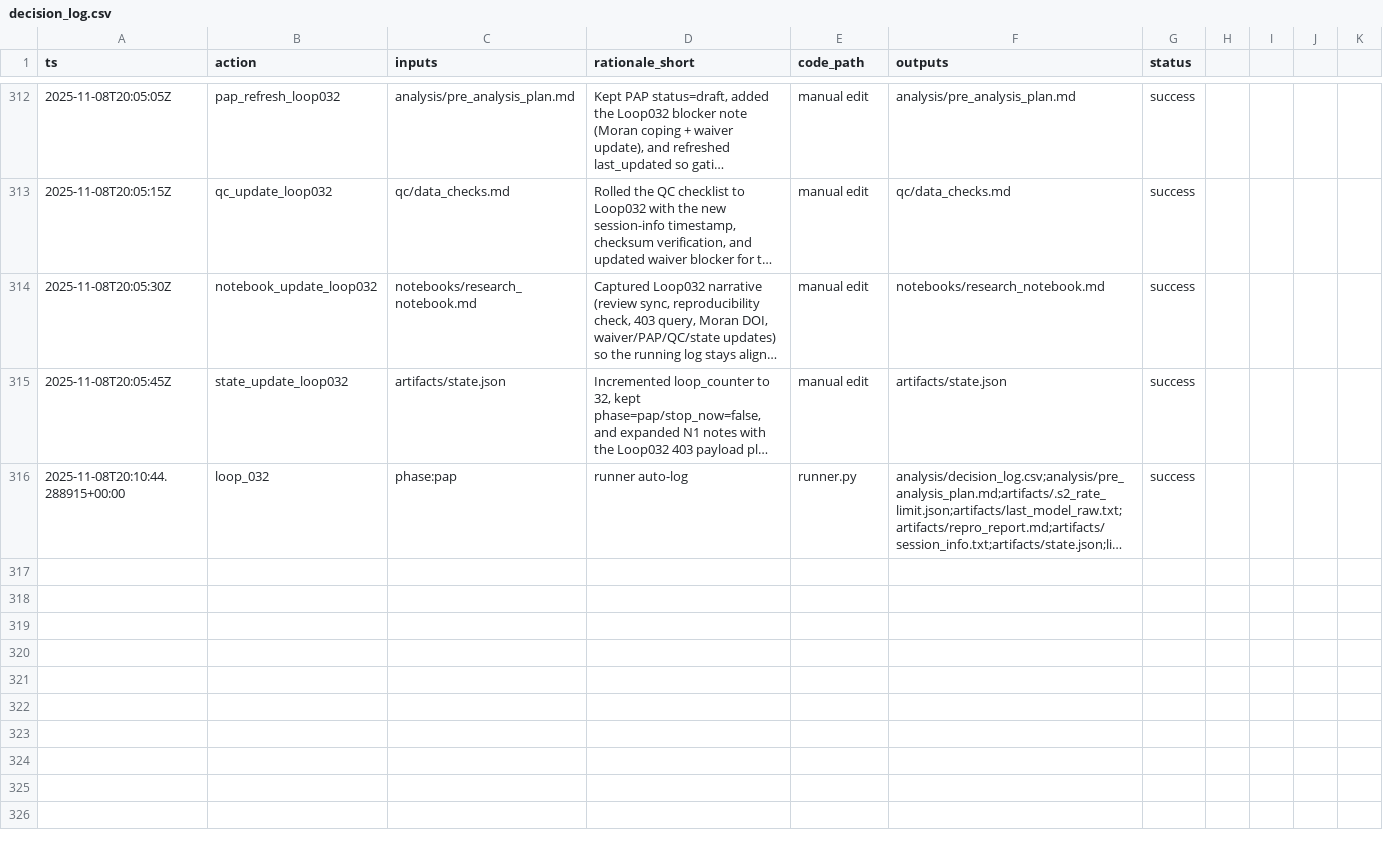
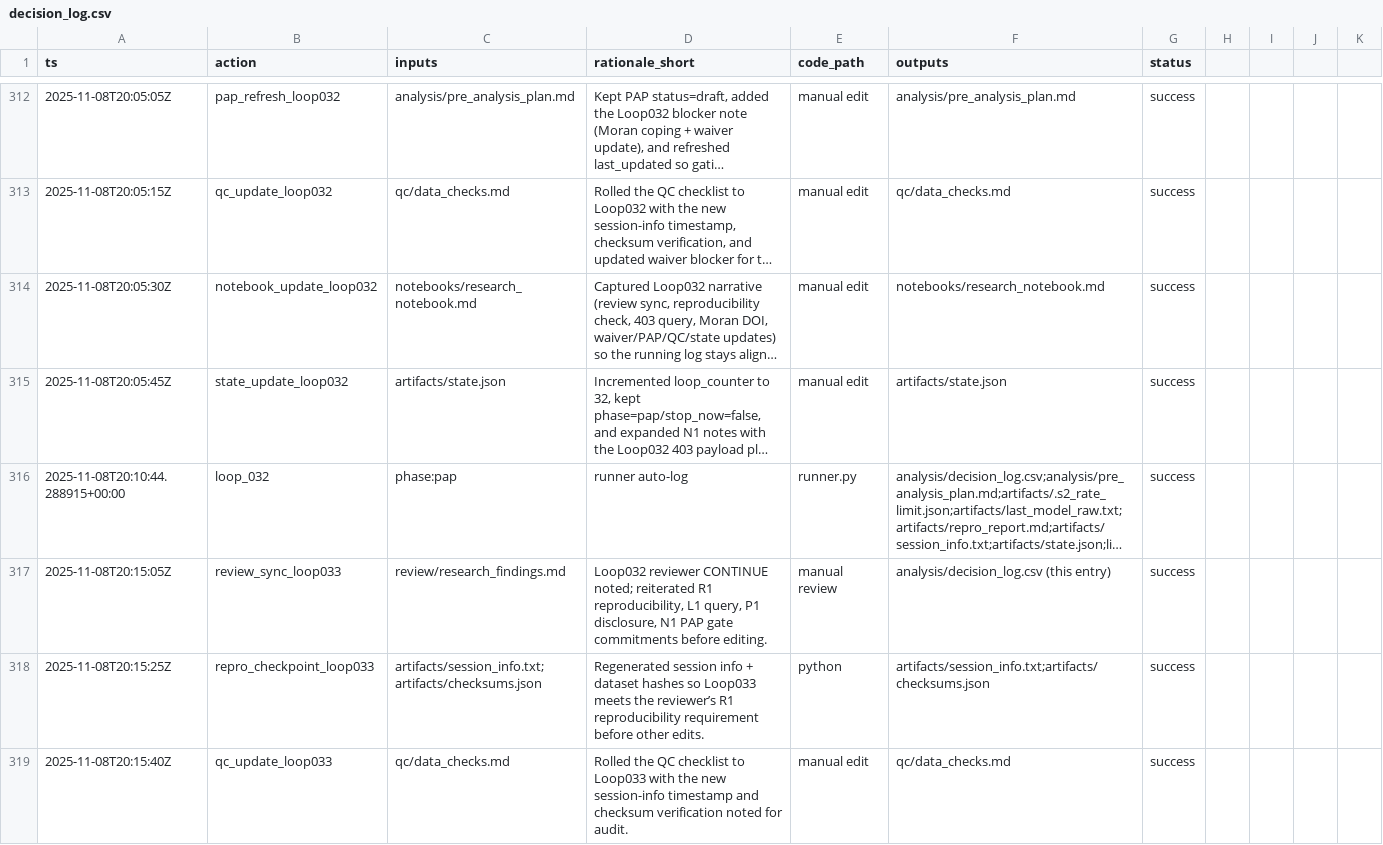
Before and after one commit to whp-wessel/ai_scientist, a CSV file: experiment_4b_aella_extensive_direct_edits_not_json/analysis/decision_log.csv, drawn as a sheet; only a part is shown, gaps mark what is left out; long unchanged cells end in …; the diff covers the shown part only; the diff names each change by its address in the sheet, - before the commit and + after, or states it on an @@ line.

Commit message:
chore: loop_033

```diff
--- a/experiment_4b_aella_extensive_direct_edits_not_json/analysis/decision_log.csv
+++ b/experiment_4b_aella_extensive_direct_edits_not_json/analysis/decision_log.csv
+row 317: 2025-11-08T20:15:05Z | review_sync_loop033 | review/research_findings.md | Loop032 reviewer CONTINUE noted; reiterated R1 reproducibility, L1 query, P1 disclosure, N1 PAP gate commitments before editing. | manual review | analysis/decision_log.csv (this entry) | success
+row 318: 2025-11-08T20:15:25Z | repro_checkpoint_loop033 | artifacts/session_info.txt;artifacts/checksums.json | Regenerated session info + dataset hashes so Loop033 meets the reviewer’s R1 reproducibility requirement before other edits. | python | artifacts/session_info.txt;artifacts/checksums.json | success
+row 319: 2025-11-08T20:15:40Z | qc_update_loop033 | qc/data_checks.md | Rolled the QC checklist to Loop033 with the new session-info timestamp and checksum verification noted for audit. | manual edit | qc/data_checks.md | success
```
Also changed, not shown: 8 added rows elsewhere in this file, experiment_4b_aella_extensive_direct_edits_not_json/lit/evidence_map.csv, 14 other files.
